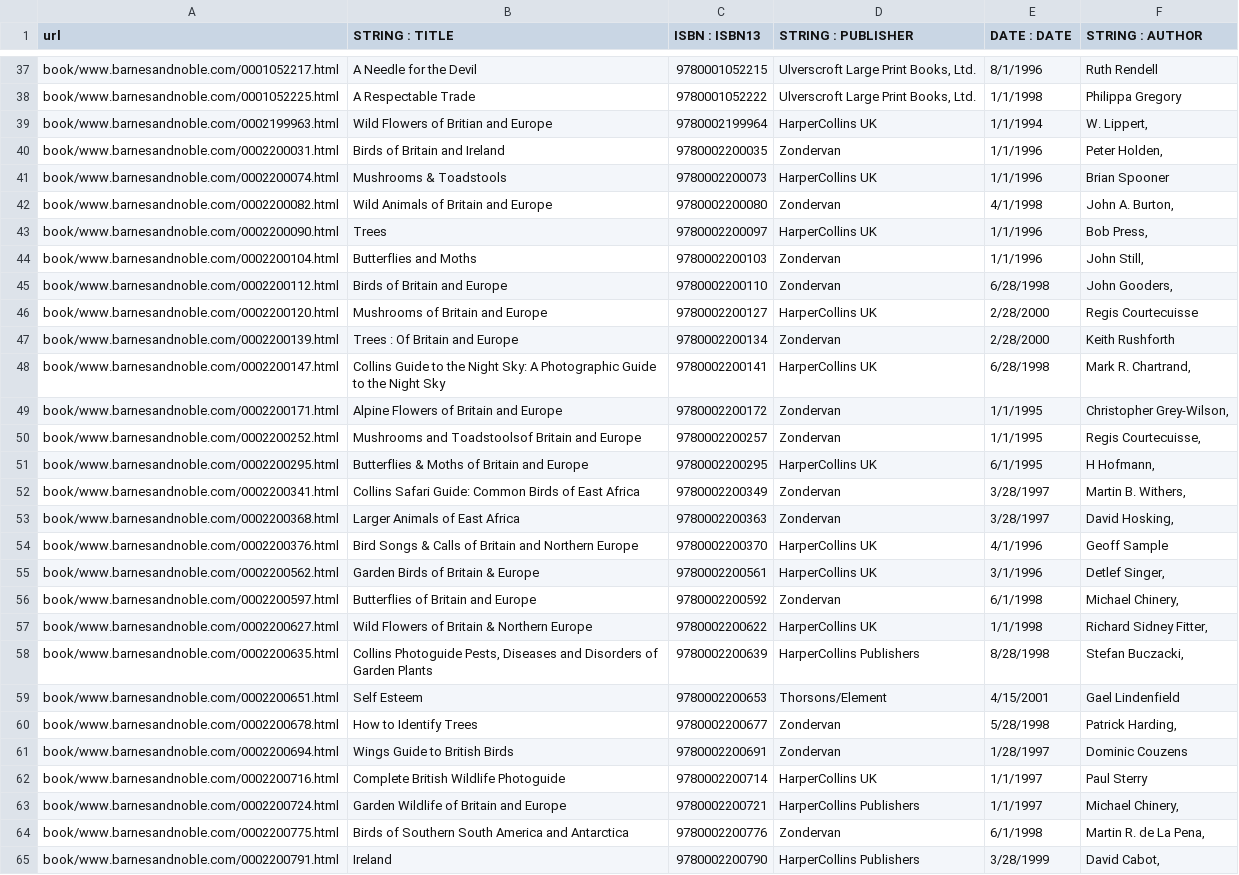
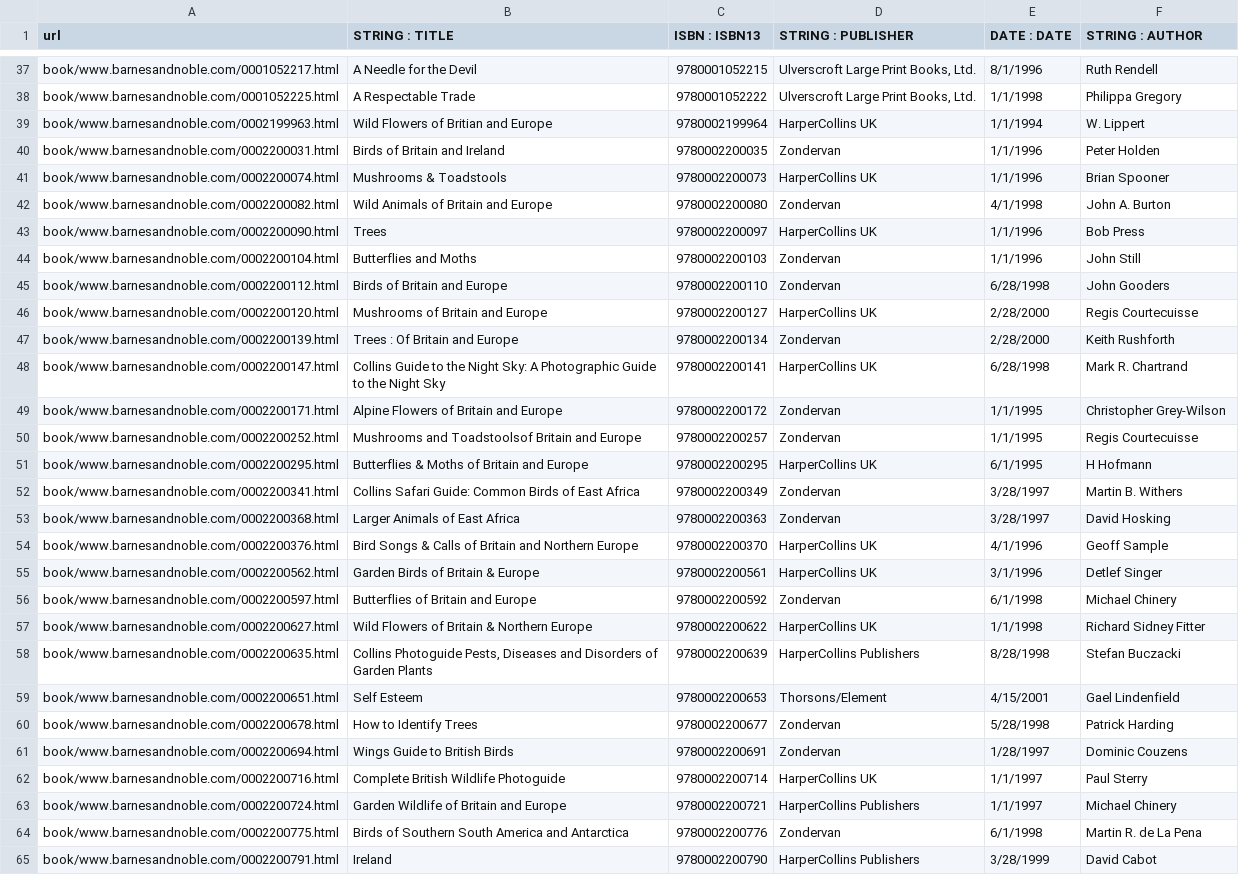
Before and after one commit to Truecati3/doutorado04, a CSV file: bases/WEIR/groundtruth/book/www.barnesandnoble.com.csv, drawn as a sheet; only a part is shown, gaps mark what is left out; the diff covers the shown part only; the diff names each change by its address in the sheet, - before the commit and + after, or states it on an @@ line.

Commit message:
Alterado gabarito de WEIR:book:www.barnesandnoble.com. Ações: (1) tirei uma vírgula que tinha em vários atributos author; (2) adicionei #2, #4, #1 no title das páginas 0001050079.html, 0001050990.html e 0001050931.html respectivamente pois possui nas páginas

```diff
--- a/bases/WEIR/groundtruth/book/www.barnesandnoble.com.csv
+++ b/bases/WEIR/groundtruth/book/www.barnesandnoble.com.csv
-F39 (STRING : AUTHOR): W. Lippert,
+F39 (STRING : AUTHOR): W. Lippert
-F40 (STRING : AUTHOR): Peter Holden,
+F40 (STRING : AUTHOR): Peter Holden
-F42 (STRING : AUTHOR): John A. Burton,
+F42 (STRING : AUTHOR): John A. Burton
-F43 (STRING : AUTHOR): Bob Press,
+F43 (STRING : AUTHOR): Bob Press
-F44 (STRING : AUTHOR): John Still,
+F44 (STRING : AUTHOR): John Still
-F45 (STRING : AUTHOR): John Gooders,
+F45 (STRING : AUTHOR): John Gooders
-F48 (STRING : AUTHOR): Mark R. Chartrand,
+F48 (STRING : AUTHOR): Mark R. Chartrand
-F49 (STRING : AUTHOR): Christopher Grey-Wilson,
+F49 (STRING : AUTHOR): Christopher Grey-Wilson
-F50 (STRING : AUTHOR): Regis Courtecuisse,
+F50 (STRING : AUTHOR): Regis Courtecuisse
-F51 (STRING : AUTHOR): H Hofmann,
+F51 (STRING : AUTHOR): H Hofmann
-F52 (STRING : AUTHOR): Martin B. Withers,
+F52 (STRING : AUTHOR): Martin B. Withers
-F53 (STRING : AUTHOR): David Hosking,
+F53 (STRING : AUTHOR): David Hosking
-F55 (STRING : AUTHOR): Detlef Singer,
+F55 (STRING : AUTHOR): Detlef Singer
-F56 (STRING : AUTHOR): Michael Chinery,
+F56 (STRING : AUTHOR): Michael Chinery
-F57 (STRING : AUTHOR): Richard Sidney Fitter,
+F57 (STRING : AUTHOR): Richard Sidney Fitter
-F58 (STRING : AUTHOR): Stefan Buczacki,
+F58 (STRING : AUTHOR): Stefan Buczacki
-F60 (STRING : AUTHOR): Patrick Harding,
+F60 (STRING : AUTHOR): Patrick Harding
-F63 (STRING : AUTHOR): Michael Chinery,
+F63 (STRING : AUTHOR): Michael Chinery
-F64 (STRING : AUTHOR): Martin R. de La Pena,
+F64 (STRING : AUTHOR): Martin R. de La Pena
-F65 (STRING : AUTHOR): David Cabot,
+F65 (STRING : AUTHOR): David Cabot
```
Also changed, not shown: 39 edited cells elsewhere in this file.
